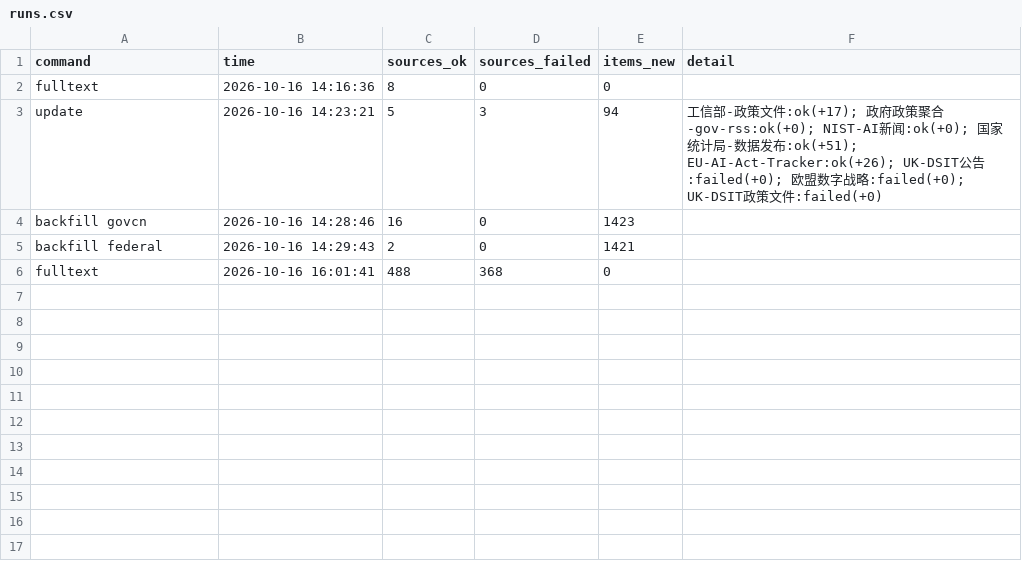
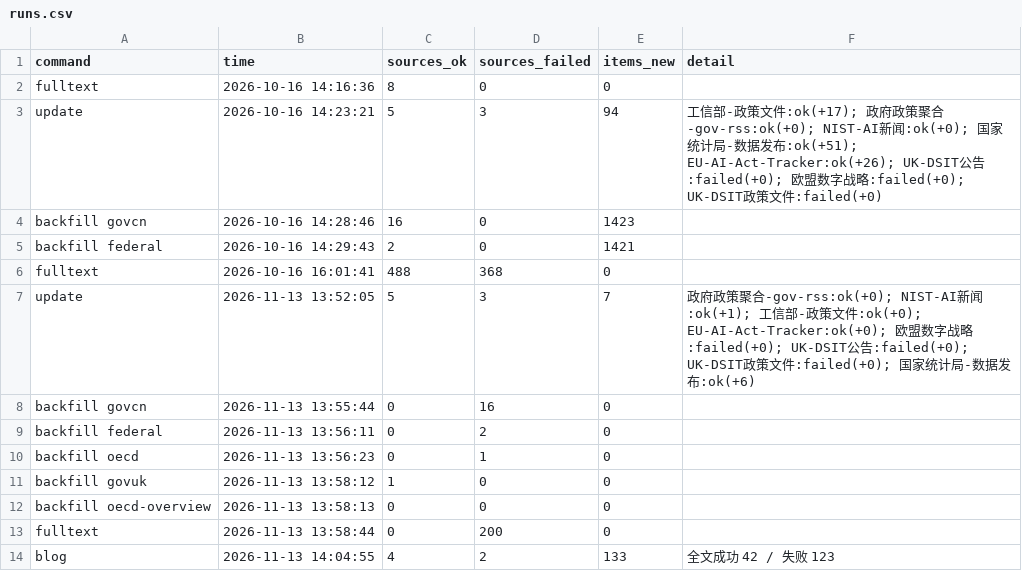
Before and after one commit to tyt16788/global-ai-policy-collector, a CSV file: data/runs.csv, drawn as a sheet.

```diff
--- a/data/runs.csv
+++ b/data/runs.csv
@@ -6 +6,9 @@ backfill federal,2026-10-16 14:29:43,2,0,1421,
 fulltext,2026-10-16 16:01:41,488,368,0,
+update,2026-11-13 13:52:05,5,3,7,政府政策聚合-gov-rss:ok(+0); NIST-AI新闻:ok(+1); 工信部-政策文件:ok(+0); EU-AI-Act-Tracker:ok(+0); 欧盟数字战略:failed(+0); UK-DSIT公告:failed(+0); UK-DSIT政策文件:failed(+0); 国家统计局-数据发布:ok(+6)
+backfill govcn,2026-11-13 13:55:44,0,16,0,
+backfill federal,2026-11-13 13:56:11,0,2,0,
+backfill oecd,2026-11-13 13:56:23,0,1,0,
+backfill govuk,2026-11-13 13:58:12,1,0,0,
+backfill oecd-overview,2026-11-13 13:58:13,0,0,0,
+fulltext,2026-11-13 13:58:44,0,200,0,
+blog,2026-11-13 14:04:55,4,2,133,全文成功 42 / 失败 123
```
Also changed, not shown: data/signal_health.csv, 12 other files.
